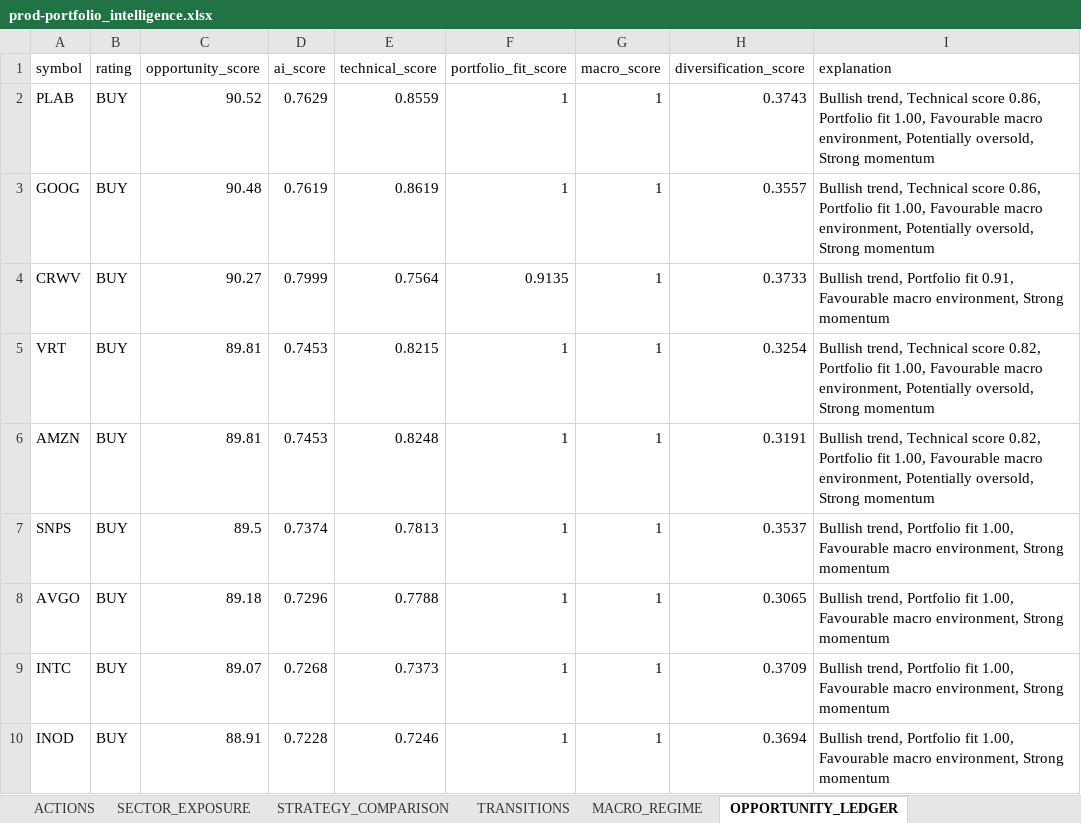
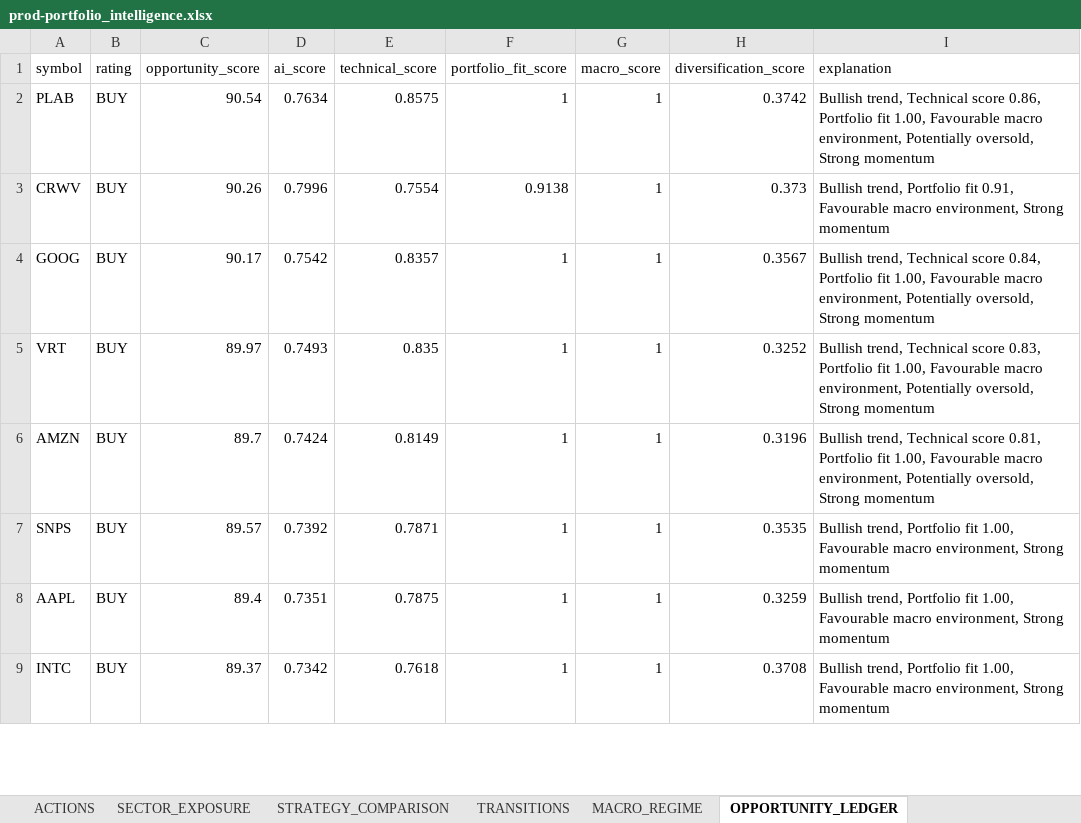
Before and after one commit to husainnatha/tradingsystem, an Excel workbook: data/exports/prod-portfolio_intelligence.xlsx, sheet OPPORTUNITY_LEDGER, drawn as a sheet; only a part is shown; values as stored, in another font and other column widths than the file's, no borders; removed rows and columns are numbered as before the commit, all else as after; the diff covers the shown part only; the diff names each change by its address in the sheet, - before the commit and + after, or states it on an @@ line.

```diff
--- a/data/exports/prod-portfolio_intelligence.xlsx (sheet OPPORTUNITY_LEDGER)
+++ b/data/exports/prod-portfolio_intelligence.xlsx (sheet OPPORTUNITY_LEDGER)
-C2 (opportunity_score): 90.52
+C2 (opportunity_score): 90.54
-D2 (ai_score): 0.7629
+D2 (ai_score): 0.7634
-E2 (technical_score): 0.8559
+E2 (technical_score): 0.8575
-H2 (diversification_score): 0.3743
+H2 (diversification_score): 0.3742
-row 3: GOOG | BUY | 90.48 | 0.7619 | 0.8619 | 1 | 1 | 0.3557 | Bullish trend, Technical score 0.86, Portfolio fit 1.00, Favourable macro environment, Potentially oversold, Strong momentum
-C3 (opportunity_score): 90.27
+C3 (opportunity_score): 90.26
-D3 (ai_score): 0.7999
+D3 (ai_score): 0.7996
-E3 (technical_score): 0.7564
+E3 (technical_score): 0.7554
-F3 (portfolio_fit_score): 0.9135
+F3 (portfolio_fit_score): 0.9138
-H3 (diversification_score): 0.3733
+H3 (diversification_score): 0.373
+row 4: GOOG | BUY | 90.17 | 0.7542 | 0.8357 | 1 | 1 | 0.3567 | Bullish trend, Technical score 0.84, Portfolio fit 1.00, Favourable macro environment, Potentially oversold, Strong momentum
-C5 (opportunity_score): 89.81
+C5 (opportunity_score): 89.97
-D5 (ai_score): 0.7453
+D5 (ai_score): 0.7493
-E5 (technical_score): 0.8215
+E5 (technical_score): 0.835
-H5 (diversification_score): 0.3254
+H5 (diversification_score): 0.3252
-I5 (explanation): …Technical score 0.82, Portfolio fit…
+I5 (explanation): …Technical score 0.83, Portfolio fit…
-C6 (opportunity_score): 89.81
+C6 (opportunity_score): 89.7
-D6 (ai_score): 0.7453
+D6 (ai_score): 0.7424
-E6 (technical_score): 0.8248
+E6 (technical_score): 0.8149
-H6 (diversification_score): 0.3191
+H6 (diversification_score): 0.3196
-I6 (explanation): …Technical score 0.82, Portfolio fit…
+I6 (explanation): …Technical score 0.81, Portfolio fit…
-C7 (opportunity_score): 89.5
+C7 (opportunity_score): 89.57
-D7 (ai_score): 0.7374
+D7 (ai_score): 0.7392
-E7 (technical_score): 0.7813
+E7 (technical_score): 0.7871
-H7 (diversification_score): 0.3537
+H7 (diversification_score): 0.3535
-row 8: AVGO | BUY | 89.18 | 0.7296 | 0.7788 | 1 | 1 | 0.3065 | Bullish trend, Portfolio fit 1.00, Favourable macro environment, Strong momentum
+row 8: AAPL | BUY | 89.4 | 0.7351 | 0.7875 | 1 | 1 | 0.3259 | Bullish trend, Portfolio fit 1.00, Favourable macro environment, Strong momentum
-C9 (opportunity_score): 89.07
+C9 (opportunity_score): 89.37
-D9 (ai_score): 0.7268
+D9 (ai_score): 0.7342
-E9 (technical_score): 0.7373
+E9 (technical_score): 0.7618
-H9 (diversification_score): 0.3709
+H9 (diversification_score): 0.3708
-row 10: INOD | BUY | 88.91 | 0.7228 | 0.7246 | 1 | 1 | 0.3694 | Bullish trend, Portfolio fit 1.00, Favourable macro environment, Strong momentum
```
Also changed, not shown: 34 added rows, 33 removed rows and 179 edited cells elsewhere in this sheet, sheet MARKET_INTELLIGENCE, sheet BUY_RECOMMENDATIONS, sheet POSITION_SIZING, sheet INVENTORY, sheet STRATEGY_COMPARISON, sheet TRANSITIONS, 7 more sheets, dashboard/trading_system.xlsx, 5 other files.
